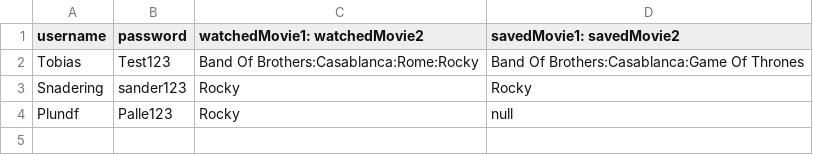
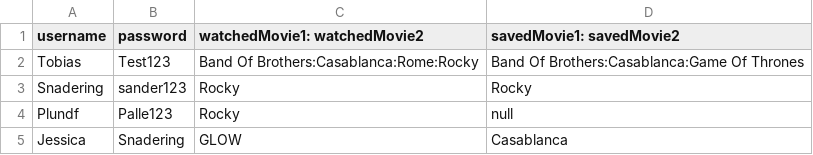
Before and after one commit to TobiasTheDanish/SP3, a CSV file: data/userdata.csv, drawn as a sheet.

```diff
--- a/data/userdata.csv
+++ b/data/userdata.csv
@@ -4 +4,2 @@ Snadering,sander123,Rocky,Rocky
 Plundf,Palle123,Rocky,null
+Jessica,Snadering,GLOW,Casablanca
```
Also changed, not shown: 1 other file.
